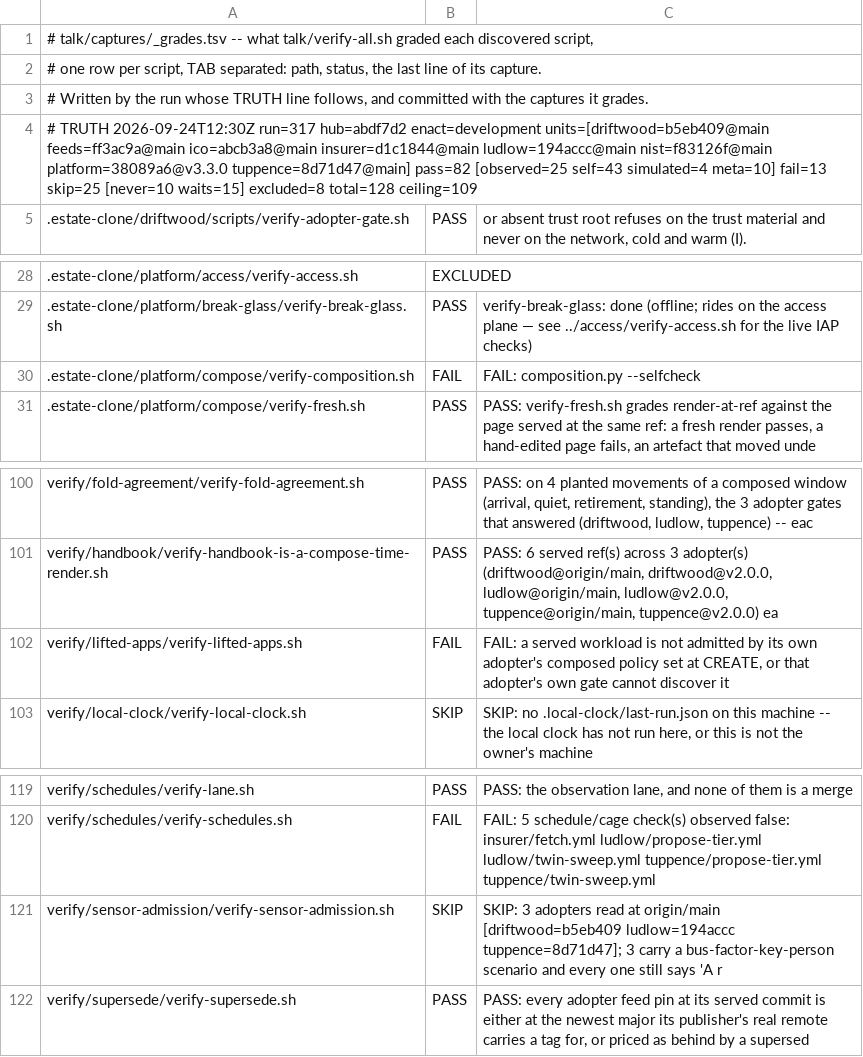
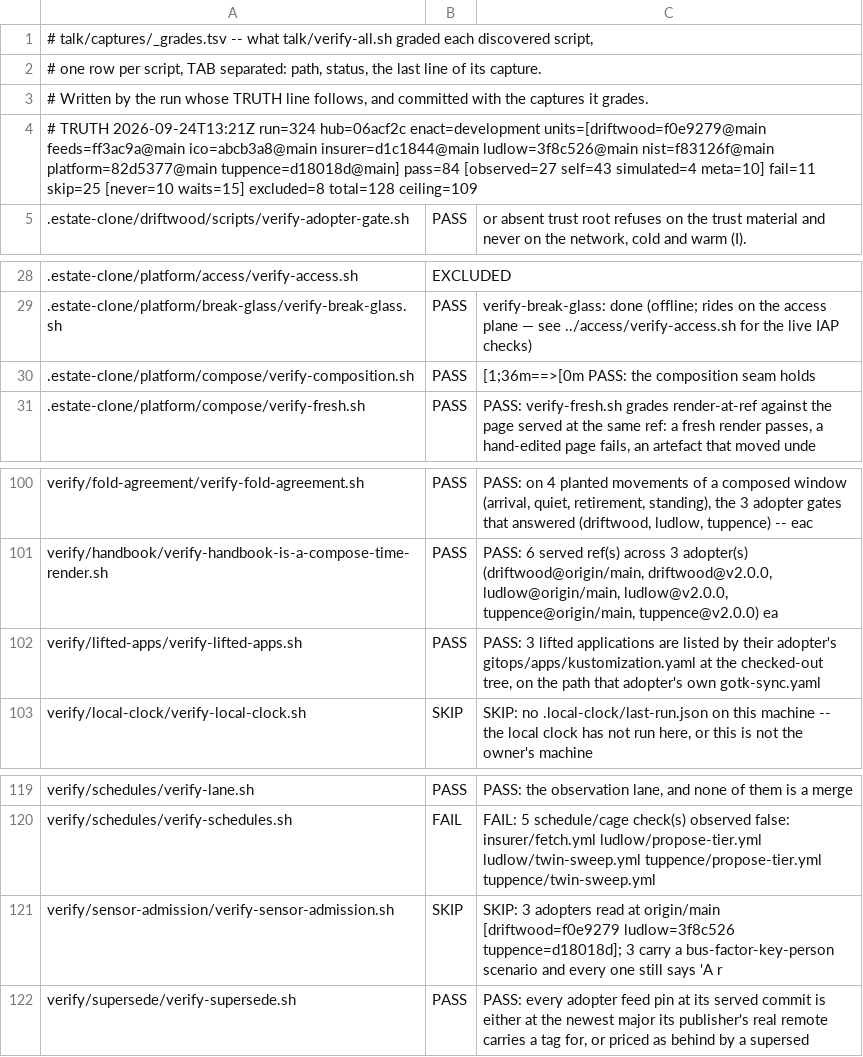
Before and after one commit to policy-as-versioned-flux/policy-as-versioned-flux, a TSV file: talk/captures/_grades.tsv, drawn as a sheet; only a part is shown, gaps mark what is left out; the diff names each change by its address in the sheet, - before the commit and + after, or states it on an @@ line.

Commit message:
truth: record run 324 [skip ci]

```diff
--- a/talk/captures/_grades.tsv
+++ b/talk/captures/_grades.tsv
-A4: # TRUTH 2026-09-24T12:30Z run=317 hub=abdf7d2 enact=development units=[driftwood=b5eb409@main feeds=ff3ac9a@main ico=abcb3a8@main insurer=d1c1844@main ludlow=194accc@main nist=f83126f@main platform=38089a6@v3.3.0 tuppence=8d71d47@main] pass=82 [observed=25 self=43 simulated=4 meta=10] fail=13 skip=25 [never=10…
+A4: # TRUTH 2026-09-24T13:21Z run=324 hub=06acf2c enact=development units=[driftwood=f0e9279@main feeds=ff3ac9a@main ico=abcb3a8@main insurer=d1c1844@main ludlow=3f8c526@main nist=f83126f@main platform=82d5377@main tuppence=d18018d@main] pass=84 [observed=27 self=43 simulated=4 meta=10] fail=11 skip=25 [never=10…
-B30: FAIL
+B30: PASS
-C30: FAIL: composition.py --selfcheck
+C30: [1;36m==>[0m PASS: the composition seam holds
-B102: FAIL
+B102: PASS
-C102: FAIL: a served workload is not admitted by its own adopter's composed policy set at CREATE, or that adopter's own gate cannot discover it
+C102: PASS: 3 lifted applications are listed by their adopter's gitops/apps/kustomization.yaml at the checked-out tree, on the path that adopter's own gotk-sync.yaml
-C121: …at origin/main [driftwood=b5eb409 ludlow=194accc tuppence=8d71d47]; 3 carry…
+C121: …at origin/main [driftwood=f0e9279 ludlow=3f8c526 tuppence=d18018d]; 3 carry…
```
Also changed, not shown: 28 other files.
